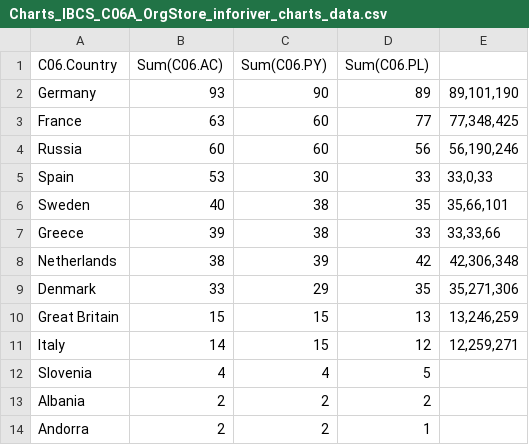
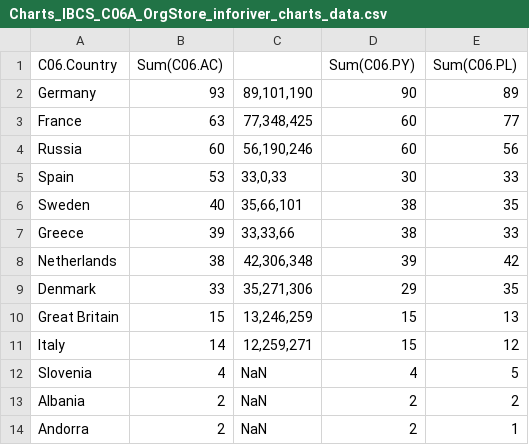
Before and after one commit to vikramravi13/ChartsWebCsvAndConfig, a CSV file: Charts_IBCS_C06A_OrgStore_inforiver_charts_data.csv, drawn as a sheet; only a part is shown; removed rows and columns are numbered as before the commit, all else as after; the diff names each change by its address in the sheet, - before the commit and + after, or states it on an @@ line.

```diff
--- a/Charts_IBCS_C06A_OrgStore_inforiver_charts_data.csv
+++ b/Charts_IBCS_C06A_OrgStore_inforiver_charts_data.csv
+column C, rows 2-14: 89,101,190 | 77,348,425 | 56,190,246 | 33,0,33 | 35,66,101 | 33,33,66 | 42,306,348 | 35,271,306 | 13,246,259 | 12,259,271 | NaN | NaN | NaN
-column E, rows 2-11: 89,101,190 | 77,348,425 | 56,190,246 | 33,0,33 | 35,66,101 | 33,33,66 | 42,306,348 | 35,271,306 | 13,246,259 | 12,259,271
```
Also changed, not shown: Charts_IBCS_C05A_OrgStore_inforiver_charts_data.csv, Charts_IBCS_C05B_OrgStore_inforiver_charts_data.csv, 5 other files.
